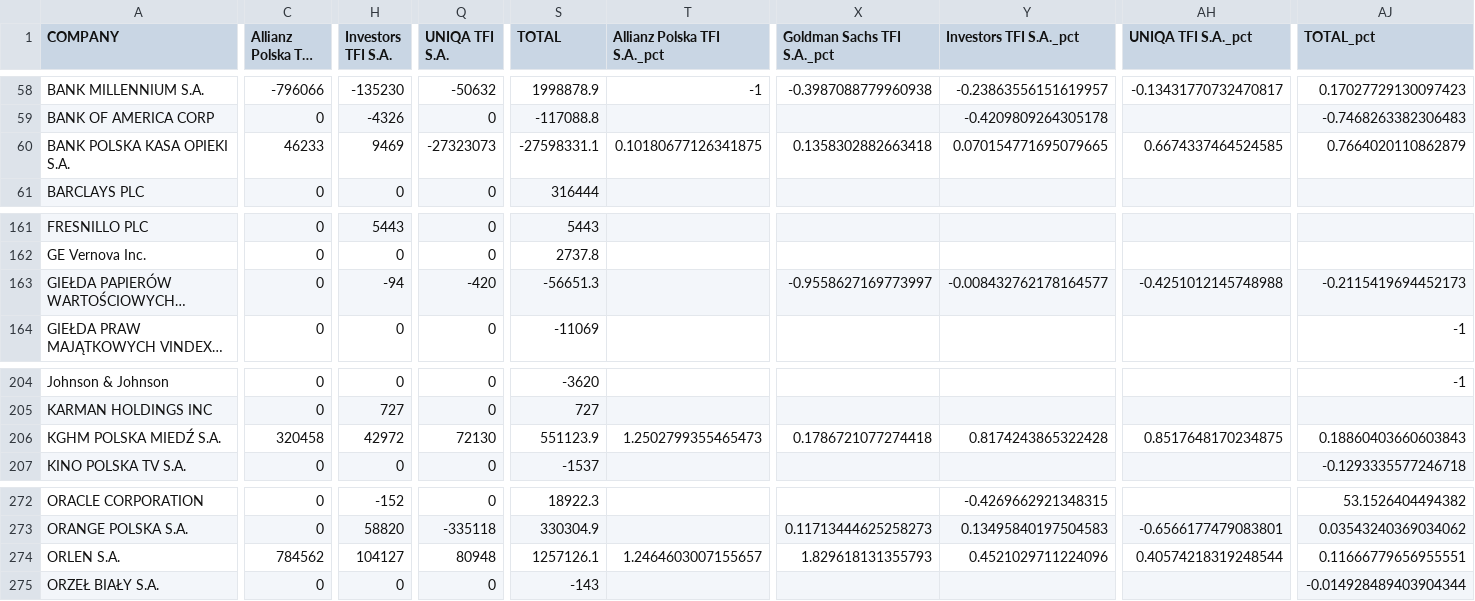
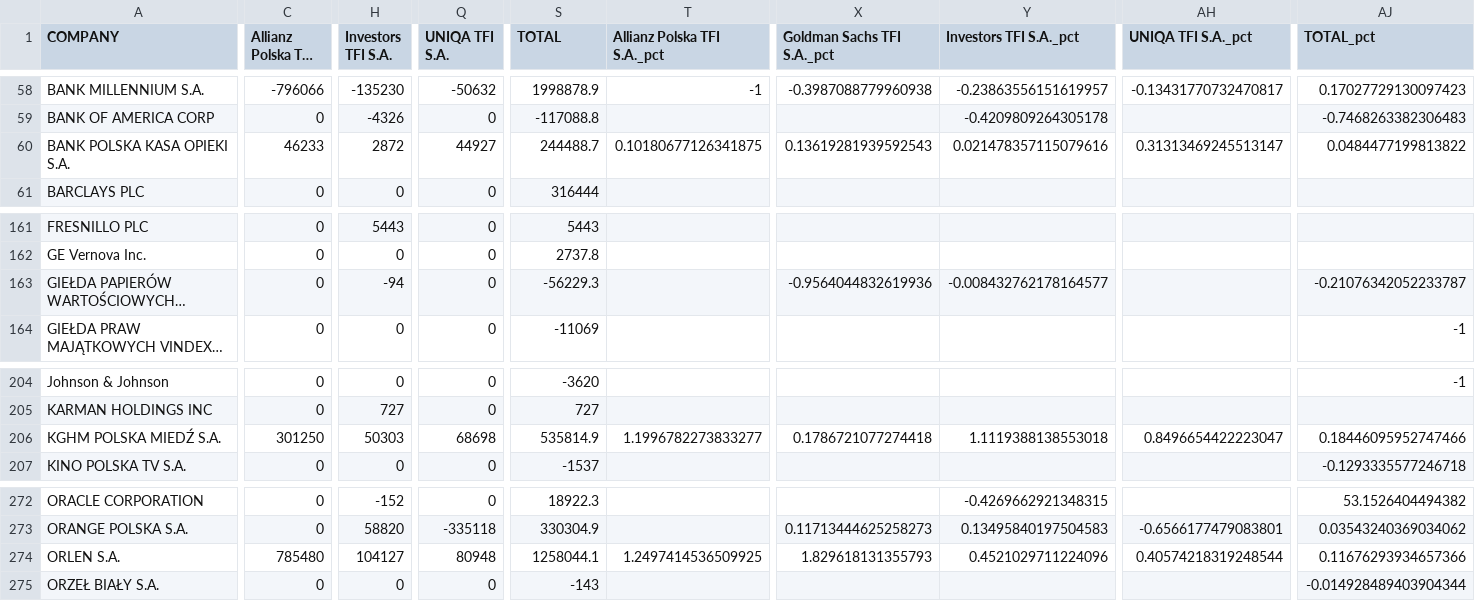
Before and after one commit to mmm752/new-PPK, a CSV file: output_csv/PPK_24-25_chg.csv, drawn as a sheet; only a part is shown, gaps mark what is left out; long unchanged cells end in …; the diff covers the shown part only; the diff names each change by its address in the sheet, - before the commit and + after, or states it on an @@ line.

```diff
--- a/output_csv/PPK_24-25_chg.csv
+++ b/output_csv/PPK_24-25_chg.csv
-H60 (Investors TFI S.A.): 9469
+H60 (Investors TFI S.A.): 2872
-Q60 (UNIQA TFI S.A.): -27323073
+Q60 (UNIQA TFI S.A.): 44927
-S60 (TOTAL): -27598331.1
+S60 (TOTAL): 244488.7
-X60 (Goldman Sachs TFI S.A._pct): 0.1358302882663418
+X60 (Goldman Sachs TFI S.A._pct): 0.13619281939592543
-Y60 (Investors TFI S.A._pct): 0.070154771695079665
+Y60 (Investors TFI S.A._pct): 0.021478357115079616
-AH60 (UNIQA TFI S.A._pct): 0.6674337464524585
+AH60 (UNIQA TFI S.A._pct): 0.31313469245513147
-AJ60 (TOTAL_pct): 0.7664020110862879
+AJ60 (TOTAL_pct): 0.0484477199813822
-Q163 (UNIQA TFI S.A.): -420
+Q163 (UNIQA TFI S.A.): 0
-S163 (TOTAL): -56651.3
+S163 (TOTAL): -56229.3
-X163 (Goldman Sachs TFI S.A._pct): -0.9558627169773997
+X163 (Goldman Sachs TFI S.A._pct): -0.9564044832619936
-AH163 (UNIQA TFI S.A._pct): -0.4251012145748988
+AH163 (UNIQA TFI S.A._pct): (empty)
-AJ163 (TOTAL_pct): -0.2115419694452173
+AJ163 (TOTAL_pct): -0.21076342052233787
-C206 (Allianz Polska TFI S.A.): 320458
+C206 (Allianz Polska TFI S.A.): 301250
-H206 (Investors TFI S.A.): 42972
+H206 (Investors TFI S.A.): 50303
-Q206 (UNIQA TFI S.A.): 72130
+Q206 (UNIQA TFI S.A.): 68698
-S206 (TOTAL): 551123.9
+S206 (TOTAL): 535814.9
-T206 (Allianz Polska TFI S.A._pct): 1.2502799355465473
+T206 (Allianz Polska TFI S.A._pct): 1.1996782273833277
-Y206 (Investors TFI S.A._pct): 0.8174243865322428
+Y206 (Investors TFI S.A._pct): 1.1119388138553018
-AH206 (UNIQA TFI S.A._pct): 0.8517648170234875
+AH206 (UNIQA TFI S.A._pct): 0.8496654422223047
-AJ206 (TOTAL_pct): 0.18860403660603843
+AJ206 (TOTAL_pct): 0.18446095952747466
-C274 (Allianz Polska TFI S.A.): 784562
+C274 (Allianz Polska TFI S.A.): 785480
-S274 (TOTAL): 1257126.1
+S274 (TOTAL): 1258044.1
-T274 (Allianz Polska TFI S.A._pct): 1.2464603007155657
+T274 (Allianz Polska TFI S.A._pct): 1.2497414536509925
-AJ274 (TOTAL_pct): 0.11666779656955551
+AJ274 (TOTAL_pct): 0.11676293934657366
```
Also changed, not shown: 12 edited cells elsewhere in this file, output_csv/PPK_23-24_chg.csv, output_csv/PPK_2Q26_holdings_pct.csv, 40 other files.
